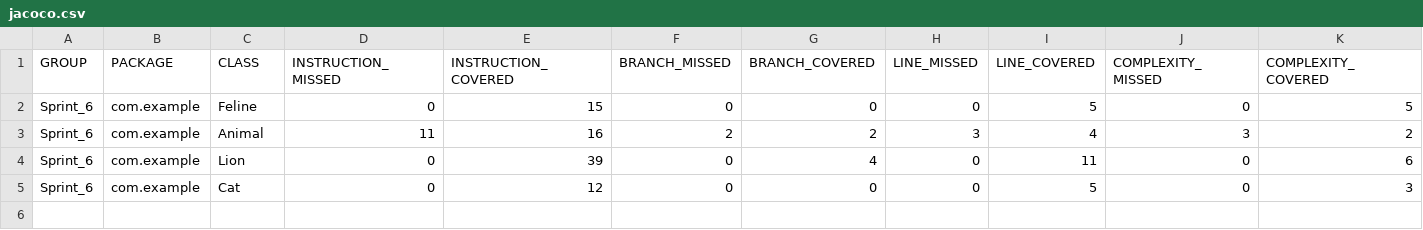
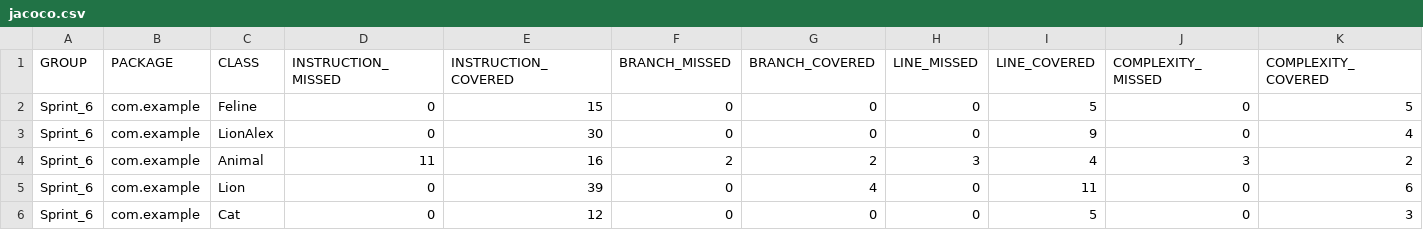
Before and after one commit to Jupiter836YaP/qa_java, a CSV file: target/site/jacoco/jacoco.csv, drawn as a sheet; only a part is shown; rows hold the shown columns only; the diff names each change by its address in the sheet, - before the commit and + after, or states it on an @@ line.

```diff
--- a/target/site/jacoco/jacoco.csv
+++ b/target/site/jacoco/jacoco.csv
+row 3: Sprint_6 | com.example | LionAlex | 0 | 30 | 0 | 0 | 0 | 9 | 0 | 4
```
Also changed, not shown: 7 other files.
